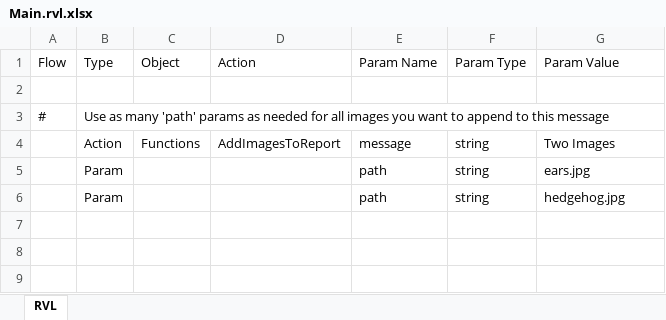
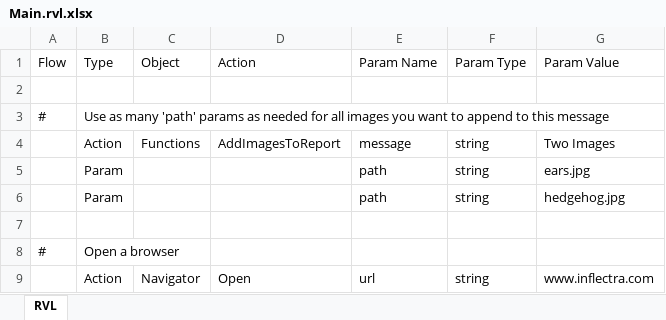
Before and after one commit to Inflectra/rapise-powerpack, an Excel workbook: AddImagesToReport/Main.rvl.xlsx, sheet RVL, drawn as a sheet; values as stored, in another font and other column widths than the file's, no borders; the diff names each change by its address in the sheet, - before the commit and + after, or states it on an @@ line.

```diff
--- a/AddImagesToReport/Main.rvl.xlsx (sheet RVL)
+++ b/AddImagesToReport/Main.rvl.xlsx (sheet RVL)
+row 7: (empty)
+row 8: # | Open a browser
+row 9:  | Action | Navigator | Open | url | string | www.inflectra.com
```
Also changed, not shown: 12 other files.
